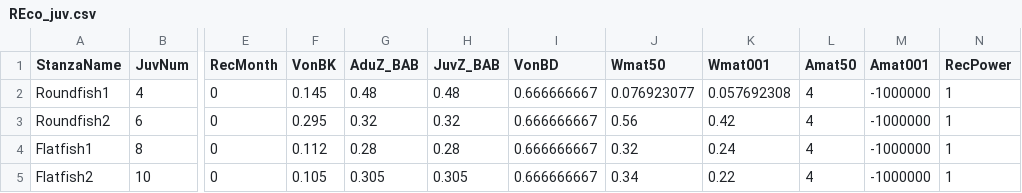
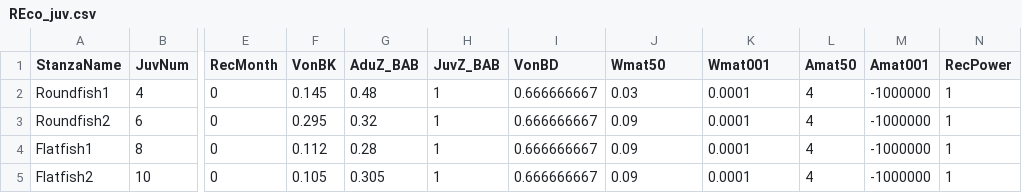
Before and after one commit to NOAA-EDAB/Rpath, a CSV file: data/REco_juv.csv, drawn as a sheet; only a part is shown, gaps mark what is left out; the diff names each change by its address in the sheet, - before the commit and + after, or states it on an @@ line.

```diff
--- a/data/REco_juv.csv
+++ b/data/REco_juv.csv
-H2 (JuvZ_BAB): 0.48
+H2 (JuvZ_BAB): 1
-J2 (Wmat50): 0.076923077
+J2 (Wmat50): 0.03
-K2 (Wmat001): 0.057692308
+K2 (Wmat001): 0.0001
-H3 (JuvZ_BAB): 0.32
+H3 (JuvZ_BAB): 1
-J3 (Wmat50): 0.56
+J3 (Wmat50): 0.09
-K3 (Wmat001): 0.42
+K3 (Wmat001): 0.0001
-H4 (JuvZ_BAB): 0.28
+H4 (JuvZ_BAB): 1
-J4 (Wmat50): 0.32
+J4 (Wmat50): 0.09
-K4 (Wmat001): 0.24
+K4 (Wmat001): 0.0001
-H5 (JuvZ_BAB): 0.305
+H5 (JuvZ_BAB): 1
-J5 (Wmat50): 0.34
+J5 (Wmat50): 0.09
-K5 (Wmat001): 0.22
+K5 (Wmat001): 0.0001
```
Also changed, not shown: 1 other file.
